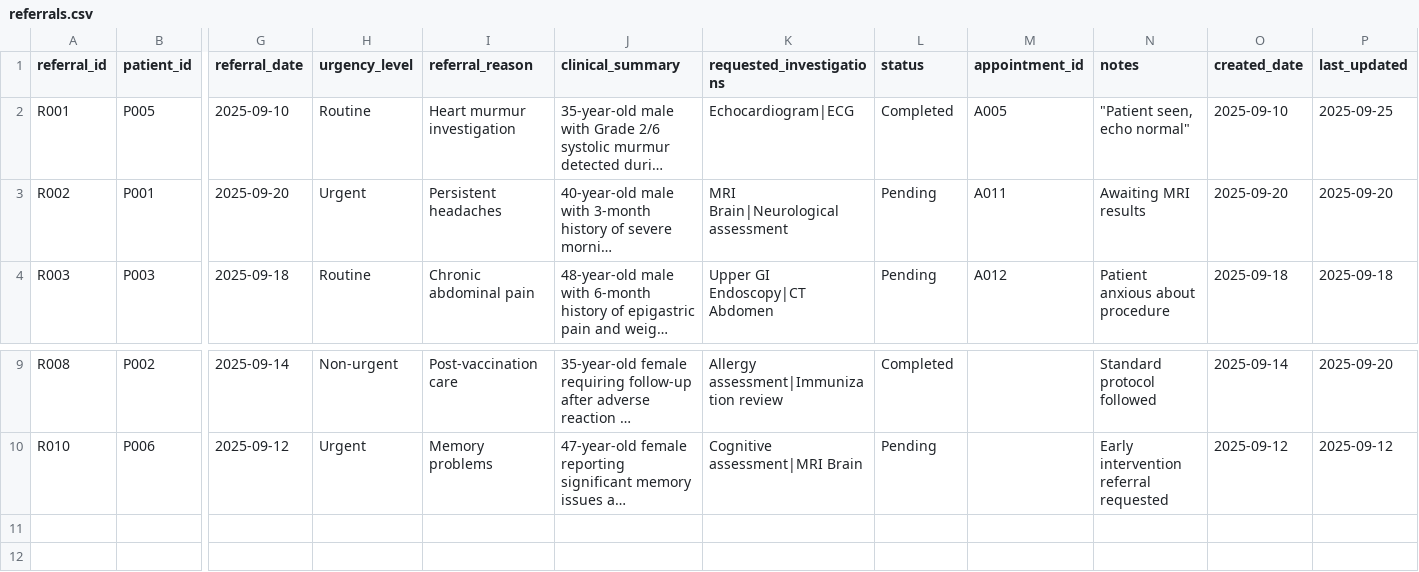
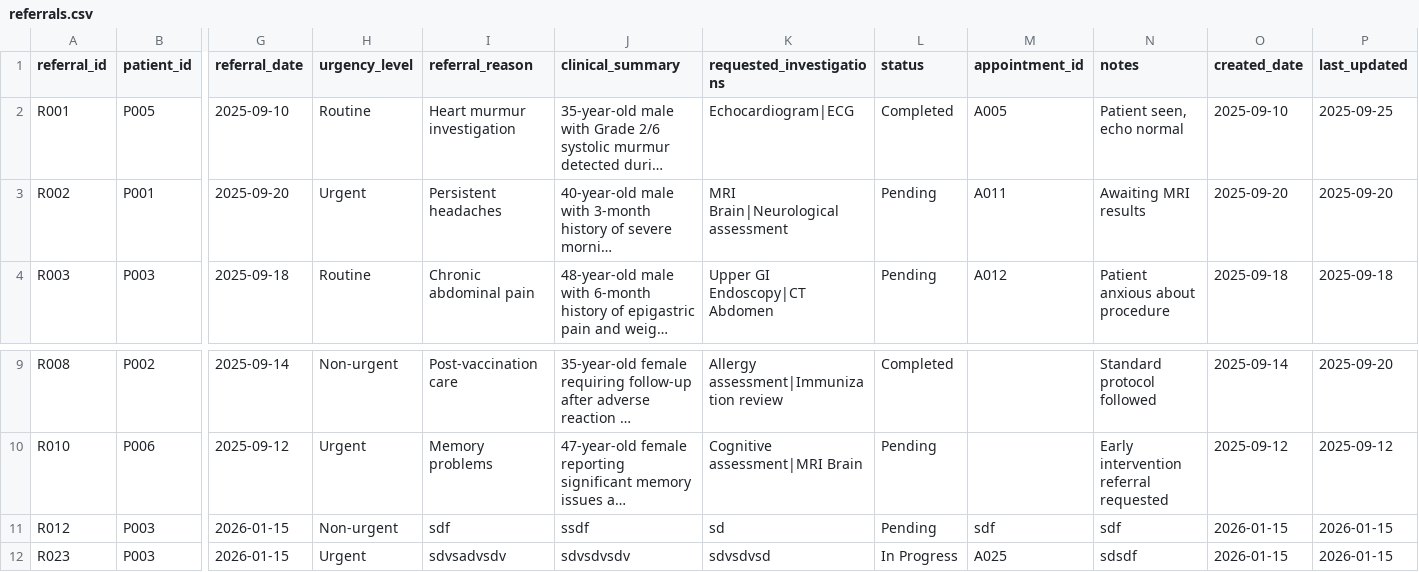
Before and after one commit to NKCodes09/healthcare-management-system, a CSV file: data/referrals.csv, drawn as a sheet; only a part is shown, gaps mark what is left out; long unchanged cells end in …; rows hold the shown columns only; the diff names each change by its address in the sheet, - before the commit and + after, or states it on an @@ line.

```diff
--- a/data/referrals.csv
+++ b/data/referrals.csv
-N2 (notes): "Patient seen, echo normal"
+N2 (notes): Patient seen, echo normal
+row 11: R012 | P003 | 2026-01-15 | Non-urgent | sdf | ssdf | sd | Pending | sdf | sdf | 2026-01-15 | 2026-01-15
+row 12: R023 | P003 | 2026-01-15 | Urgent | sdvsadvsdv | sdvsdvsdv | sdvsdvsd | In Progress | A025 | sdsdf | 2026-01-15 | 2026-01-15
```
Also changed, not shown: data/prescriptions.csv, 21 other files.
